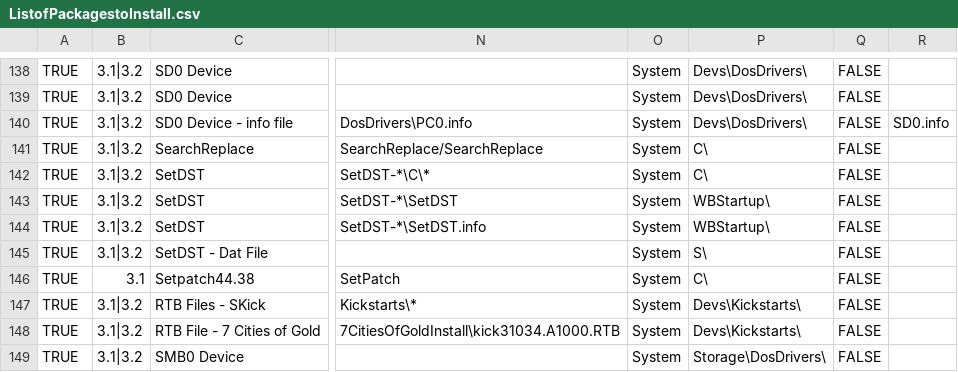
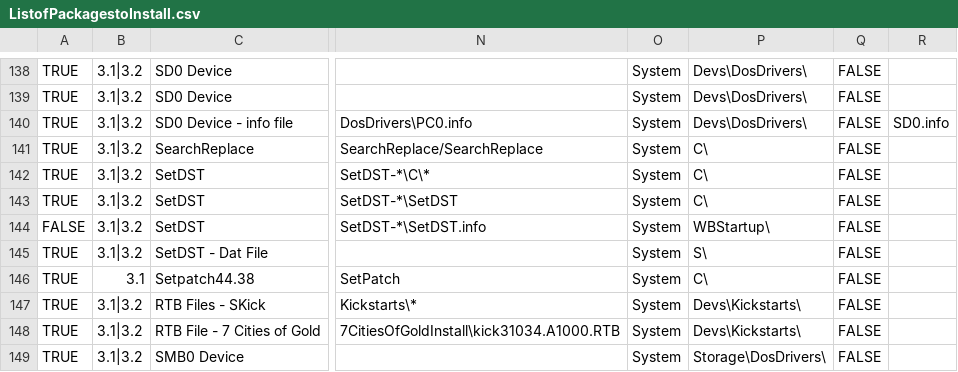
Before and after one commit to mja65/Emu68Imager, a CSV file: InputFiles/ListofPackagestoInstall.csv, drawn as a sheet; only a part is shown, gaps mark what is left out; the diff names each change by its address in the sheet, - before the commit and + after, or states it on an @@ line.

```diff
--- a/InputFiles/ListofPackagestoInstall.csv
+++ b/InputFiles/ListofPackagestoInstall.csv
-P143: WBStartup\
+P143: C\
-A144: TRUE
+A144: FALSE
```
Also changed, not shown: InputFiles/ScreenModes.csv, 6 other files.
